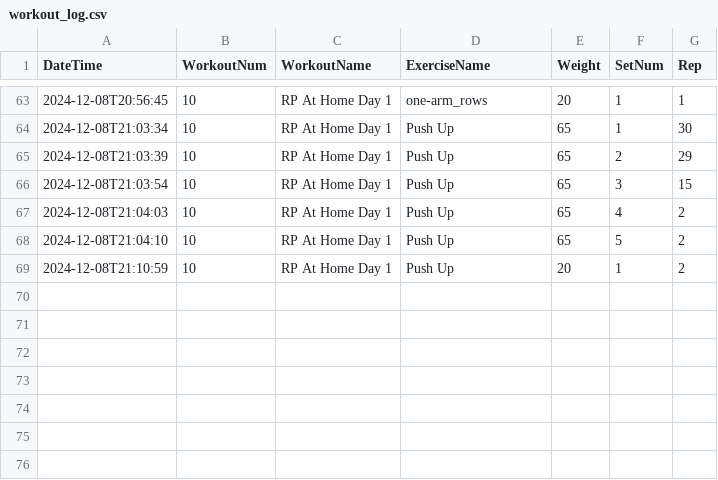
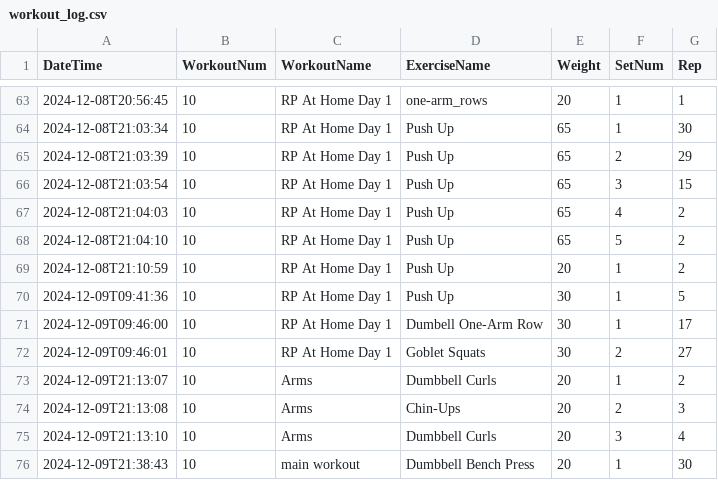
Before and after one commit to nathanmichaelmoore/streamlit-exercise-logger, a CSV file: workout_log.csv, drawn as a sheet; only a part is shown, gaps mark what is left out; the diff names each change by its address in the sheet, - before the commit and + after, or states it on an @@ line.

```diff
--- a/workout_log.csv
+++ b/workout_log.csv
+row 70: 2024-12-09T09:41:36 | 10 | RP At Home Day 1 | Push Up | 30 | 1 | 5
+row 71: 2024-12-09T09:46:00 | 10 | RP At Home Day 1 | Dumbell One-Arm Row | 30 | 1 | 17
+row 72: 2024-12-09T09:46:01 | 10 | RP At Home Day 1 | Goblet Squats | 30 | 2 | 27
+row 73: 2024-12-09T21:13:07 | 10 | Arms | Dumbbell Curls | 20 | 1 | 2
+row 74: 2024-12-09T21:13:08 | 10 | Arms | Chin-Ups | 20 | 2 | 3
+row 75: 2024-12-09T21:13:10 | 10 | Arms | Dumbbell Curls | 20 | 3 | 4
+row 76: 2024-12-09T21:38:43 | 10 | main workout | Dumbbell Bench Press | 20 | 1 | 30
```
Also changed, not shown: 2 other files.
